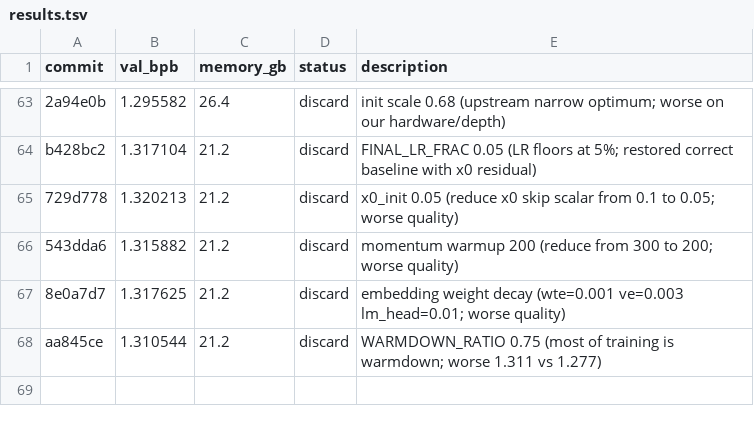
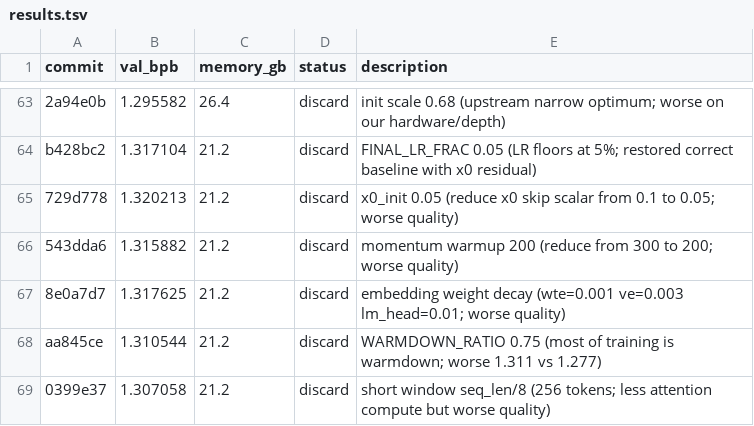
Before and after one commit to reowens/autoresearch-mlx, a TSV file: results.tsv, drawn as a sheet; only a part is shown, gaps mark what is left out.

Commit message:
discard: short window seq_len/8 (1.307 vs 1.277; narrower window hurts quality)

```diff
--- a/results.tsv
+++ b/results.tsv
@@ -68 +68,2 @@ b428bc2	1.317104	21.2	discard	FINAL_LR_FRAC 0.05 (LR floors at 5%; restored corr
 aa845ce	1.310544	21.2	discard	WARMDOWN_RATIO 0.75 (most of training is warmdown; worse 1.311 vs 1.277)
+0399e37	1.307058	21.2	discard	short window seq_len/8 (256 tokens; less attention compute but worse quality)
```
Also changed, not shown: 1 other file.
